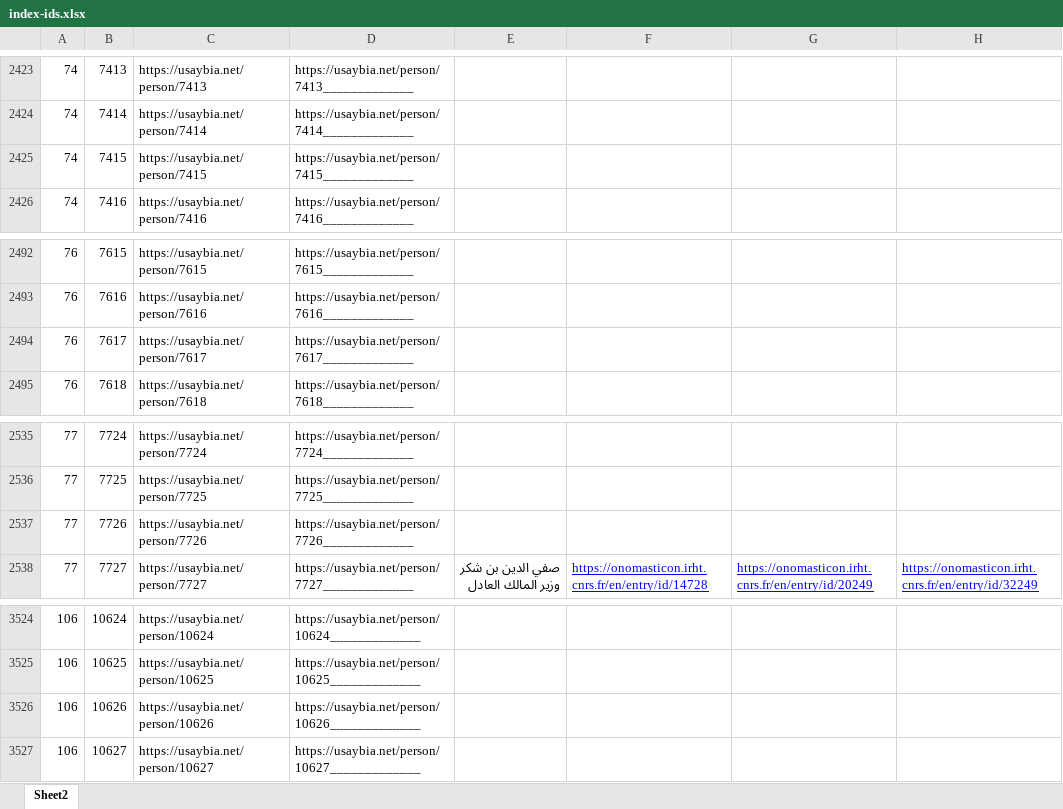
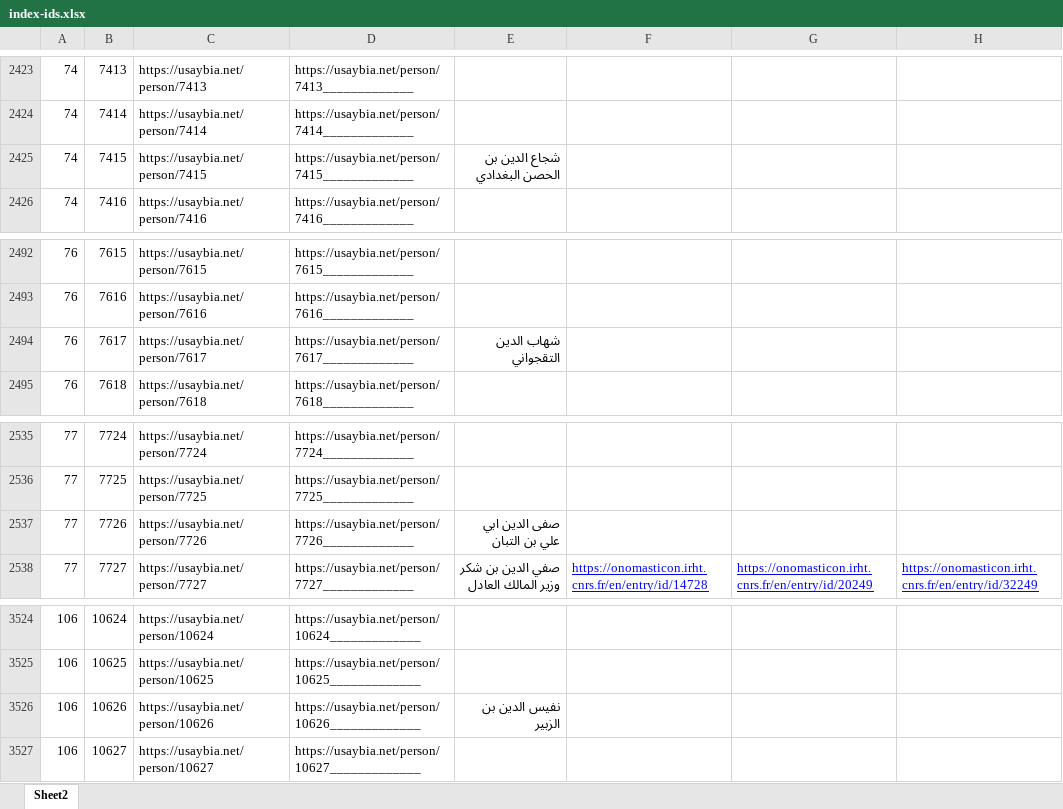
Before and after one commit to usaybia/usaybia-data, an Excel workbook: data/index-ids.xlsx, sheet Sheet2, drawn as a sheet; only a part is shown, gaps mark what is left out; values as stored, in another font and other column widths than the file's, no borders; the diff covers the shown part only; the diff names each change by its address in the sheet, - before the commit and + after, or states it on an @@ line.

```diff
--- a/data/index-ids.xlsx (sheet Sheet2)
+++ b/data/index-ids.xlsx (sheet Sheet2)
-E2425: (empty)
+E2425: شجاع الدين بن الحصن البغدادي
-E2494: (empty)
+E2494: شهاب الدين التقجواني
-E2537: (empty)
+E2537: صفى الدين ابي علي بن التبان
-E3526: (empty)
+E3526: نفيس الدين بن الزبير
```
Also changed, not shown: 30 edited cells elsewhere in this sheet, hidden cells.
